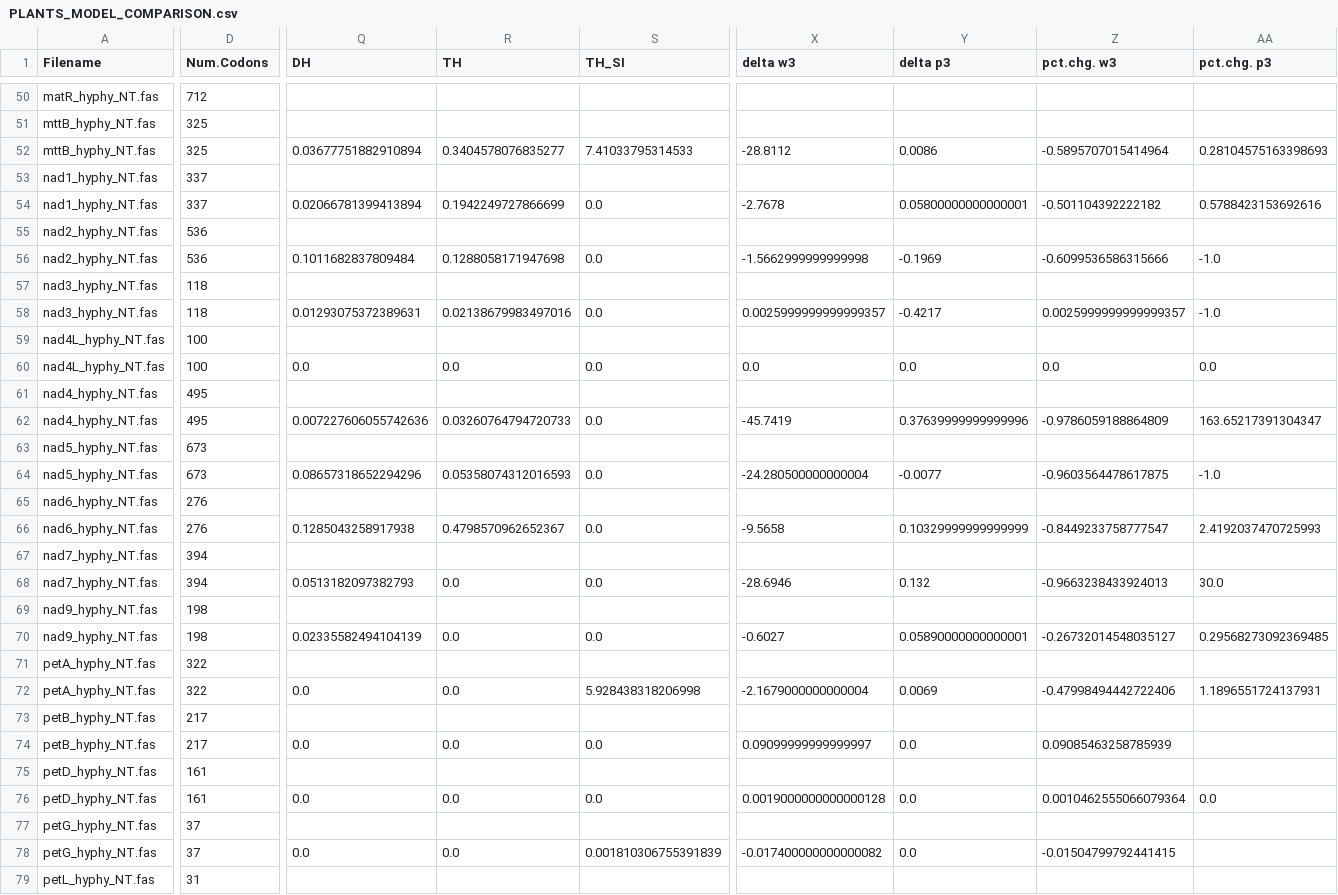
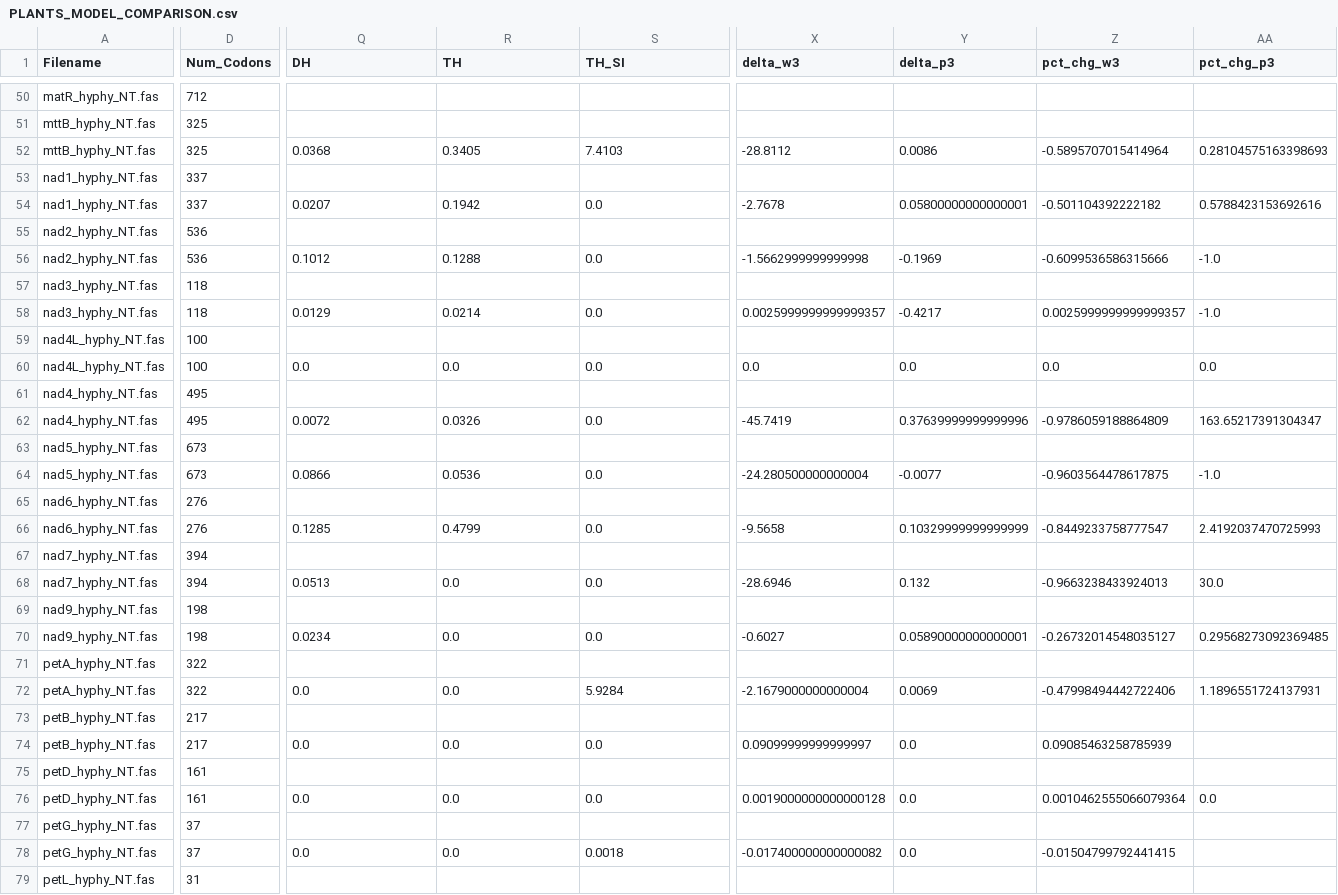
Before and after one commit to aglucaci/BUSTEDS-MH, a CSV file: data/PLANTS_MODEL_COMPARISON.csv, drawn as a sheet; only a part is shown, gaps mark what is left out; the diff covers the shown part only; the diff names each change by its address in the sheet, - before the commit and + after, or states it on an @@ line.

```diff
--- a/data/PLANTS_MODEL_COMPARISON.csv
+++ b/data/PLANTS_MODEL_COMPARISON.csv
-D1: Num.Codons
+D1: Num_Codons
-X1: delta w3
+X1: delta_w3
-Y1: delta p3
+Y1: delta_p3
-Z1: pct.chg. w3
+Z1: pct_chg_w3
-AA1: pct.chg. p3
+AA1: pct_chg_p3
-Q52 (DH): 0.03677751882910894
+Q52 (DH): 0.0368
-R52 (TH): 0.3404578076835277
+R52 (TH): 0.3405
-S52 (TH_SI): 7.41033795314533
+S52 (TH_SI): 7.4103
-Q54 (DH): 0.02066781399413894
+Q54 (DH): 0.0207
-R54 (TH): 0.1942249727866699
+R54 (TH): 0.1942
-Q56 (DH): 0.1011682837809484
+Q56 (DH): 0.1012
-R56 (TH): 0.1288058171947698
+R56 (TH): 0.1288
-Q58 (DH): 0.01293075372389631
+Q58 (DH): 0.0129
-R58 (TH): 0.02138679983497016
+R58 (TH): 0.0214
-Q62 (DH): 0.007227606055742636
+Q62 (DH): 0.0072
-R62 (TH): 0.03260764794720733
+R62 (TH): 0.0326
-Q64 (DH): 0.08657318652294296
+Q64 (DH): 0.0866
-R64 (TH): 0.05358074312016593
+R64 (TH): 0.0536
-Q66 (DH): 0.1285043258917938
+Q66 (DH): 0.1285
-R66 (TH): 0.4798570962652367
+R66 (TH): 0.4799
-Q68 (DH): 0.0513182097382793
+Q68 (DH): 0.0513
-Q70 (DH): 0.02335582494104139
+Q70 (DH): 0.0234
-S72 (TH_SI): 5.928438318206998
+S72 (TH_SI): 5.9284
-S78 (TH_SI): 0.001810306755391839
+S78 (TH_SI): 0.0018
```
Also changed, not shown: 90 edited cells elsewhere in this file.
